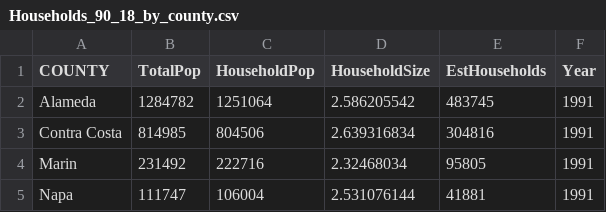
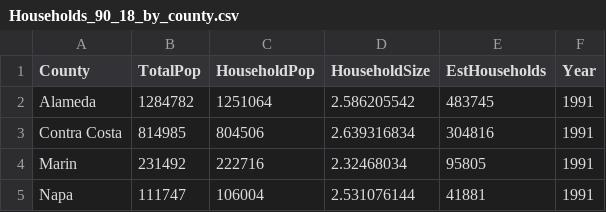
Before and after one commit to Niyatihd/BC-Project3, a CSV file: resources/HistoricalData/Households_90_18_by_county.csv, drawn as a sheet; only a part is shown.

```diff
--- a/resources/HistoricalData/Households_90_18_by_county.csv
+++ b/resources/HistoricalData/Households_90_18_by_county.csv
@@ -1,2 +1,2 @@
-COUNTY,TotalPop,HouseholdPop,HouseholdSize,EstHouseholds,Year
+County,TotalPop,HouseholdPop,HouseholdSize,EstHouseholds,Year
 Alameda,1284782,1251064,2.586205542,483745,1991
```
Also changed, not shown: resources/HistoricalData/CountyLevelSummary.csv, 1 other file.
